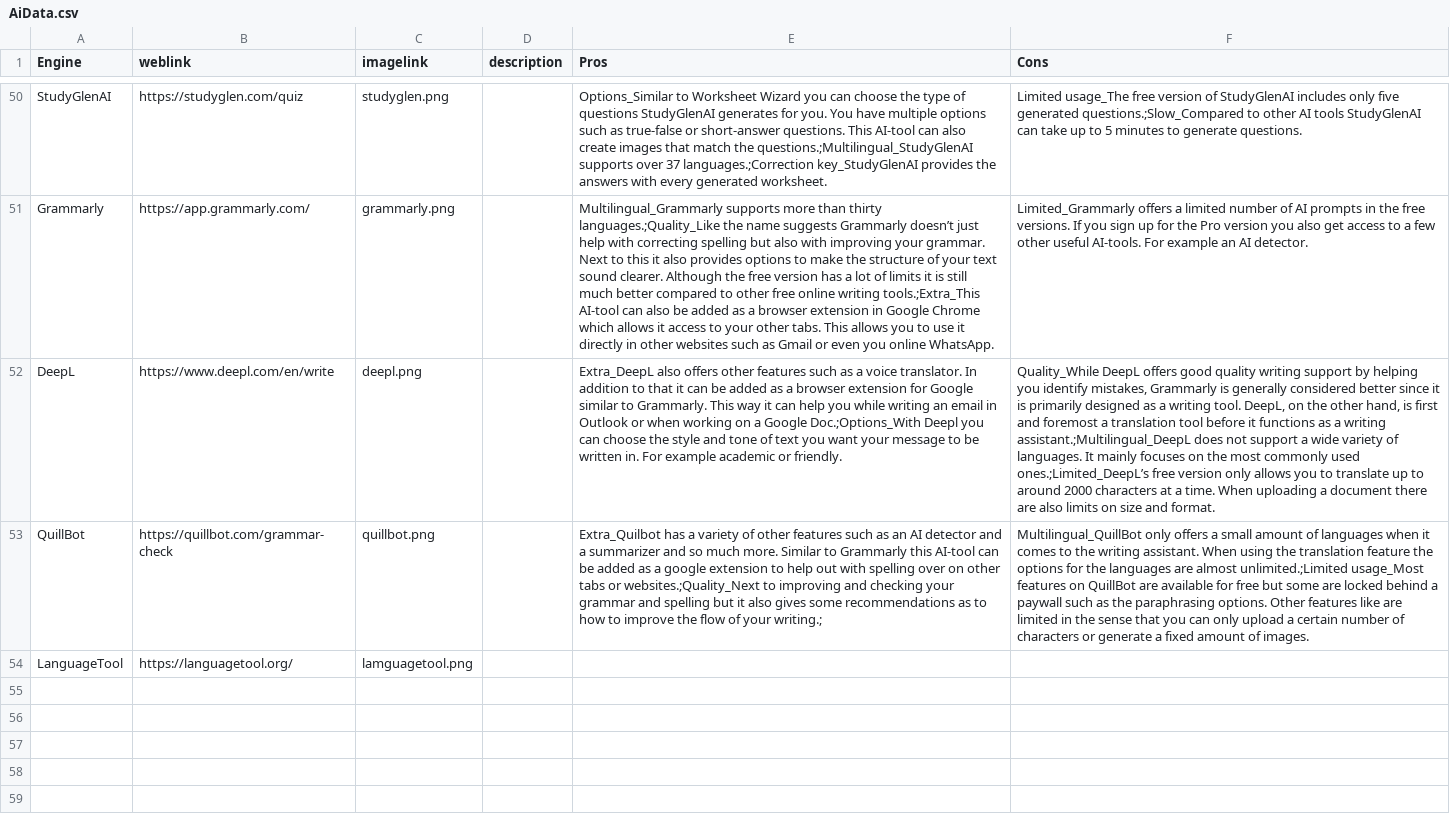
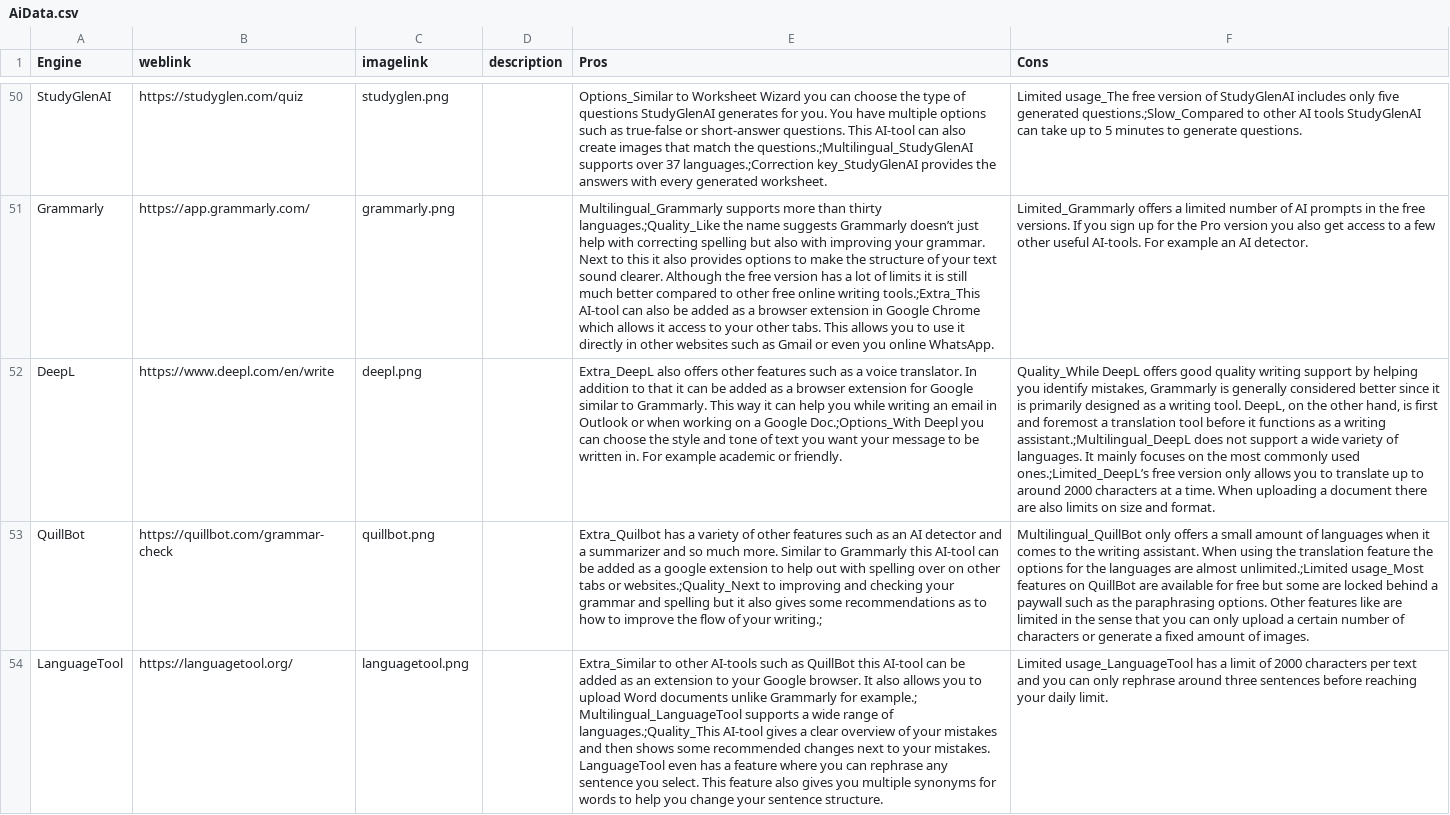
Before and after one commit to thomasmorer0982323-cmyk/AI-Tools, a CSV file: data/AiData.csv, drawn as a sheet; only a part is shown, gaps mark what is left out; the diff names each change by its address in the sheet, - before the commit and + after, or states it on an @@ line.

Commit message:
9.8 addad one more data

```diff
--- a/data/AiData.csv
+++ b/data/AiData.csv
-C54 (imagelink): lamguagetool.png
+C54 (imagelink): languagetool.png
-E54 (Pros): (empty)
+E54 (Pros): Extra_Similar to other AI-tools such as QuillBot this AI-tool can be added as an extension to your Google browser. It also allows you to upload Word documents unlike Grammarly for example.; Multilingual_LanguageTool supports a wide range of languages.;Quality_This AI-tool gives a clear overview of your mistakes and then shows some recommended changes next to your mistakes. LanguageTool even has a feature where you can rephrase any sentence you select. This feature also gives you multiple synonyms for words to help you change your sentence structure.
-F54 (Cons): (empty)
+F54 (Cons): Limited usage_LanguageTool has a limit of 2000 characters per text and you can only rephrase around three sentences before reaching your daily limit.
```
